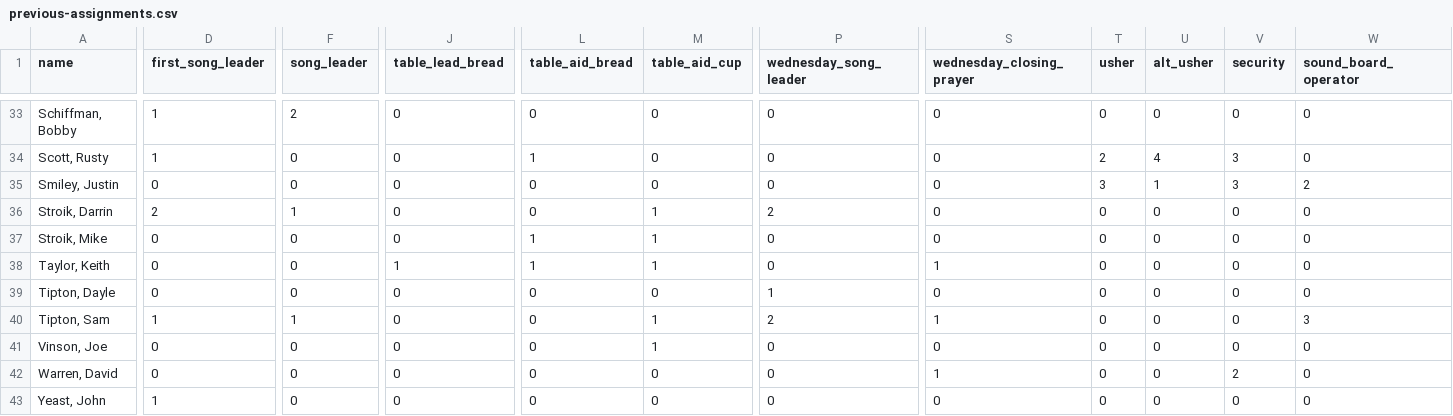
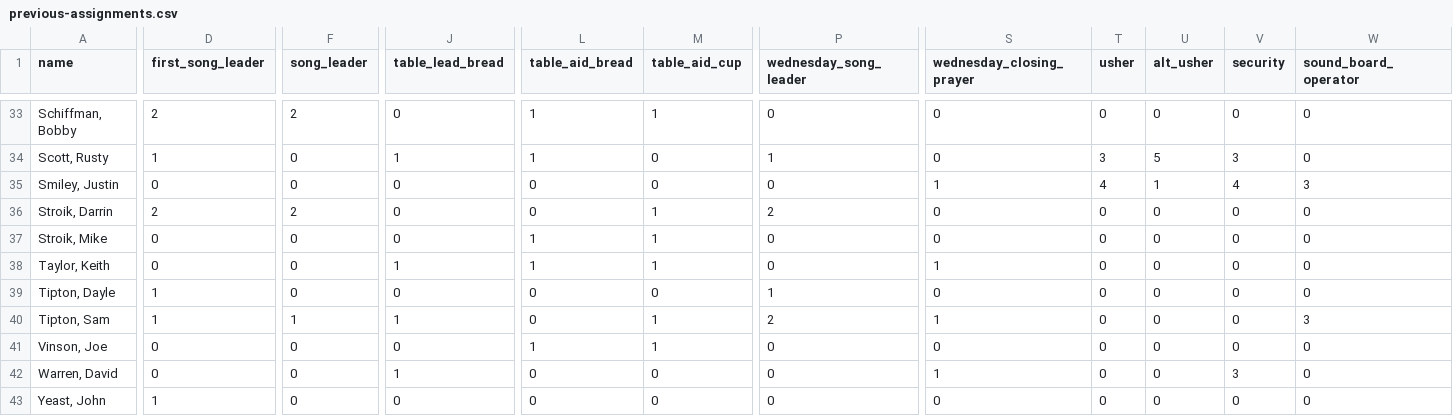
Before and after one commit to samtipton/congregation-roster, a CSV file: data/previous-assignments.csv, drawn as a sheet; only a part is shown, gaps mark what is left out; the diff covers the shown part only; the diff names each change by its address in the sheet, - before the commit and + after, or states it on an @@ line.

```diff
--- a/data/previous-assignments.csv
+++ b/data/previous-assignments.csv
-D33 (first_song_leader): 1
+D33 (first_song_leader): 2
-L33 (table_aid_bread): 0
+L33 (table_aid_bread): 1
-M33 (table_aid_cup): 0
+M33 (table_aid_cup): 1
-J34 (table_lead_bread): 0
+J34 (table_lead_bread): 1
-P34 (wednesday_song_leader): 0
+P34 (wednesday_song_leader): 1
-T34 (usher): 2
+T34 (usher): 3
-U34 (alt_usher): 4
+U34 (alt_usher): 5
-S35 (wednesday_closing_prayer): 0
+S35 (wednesday_closing_prayer): 1
-T35 (usher): 3
+T35 (usher): 4
-V35 (security): 3
+V35 (security): 4
-W35 (sound_board_operator): 2
+W35 (sound_board_operator): 3
-F36 (song_leader): 1
+F36 (song_leader): 2
-D39 (first_song_leader): 0
+D39 (first_song_leader): 1
-J40 (table_lead_bread): 0
+J40 (table_lead_bread): 1
-L41 (table_aid_bread): 0
+L41 (table_aid_bread): 1
-J42 (table_lead_bread): 0
+J42 (table_lead_bread): 1
-V42 (security): 2
+V42 (security): 3
```
Also changed, not shown: 67 edited cells elsewhere in this file, data/men.csv, data/rounds.csv.
